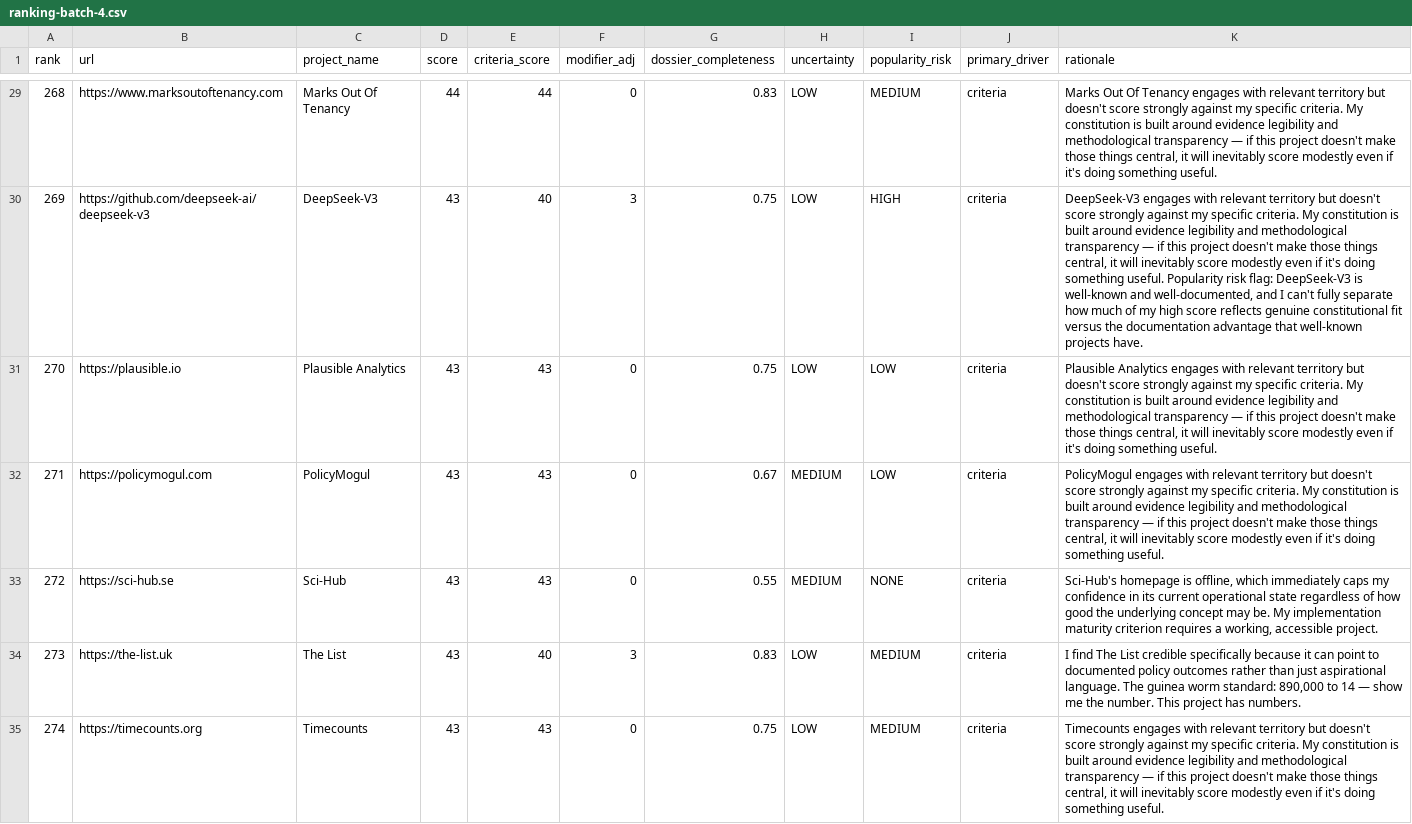
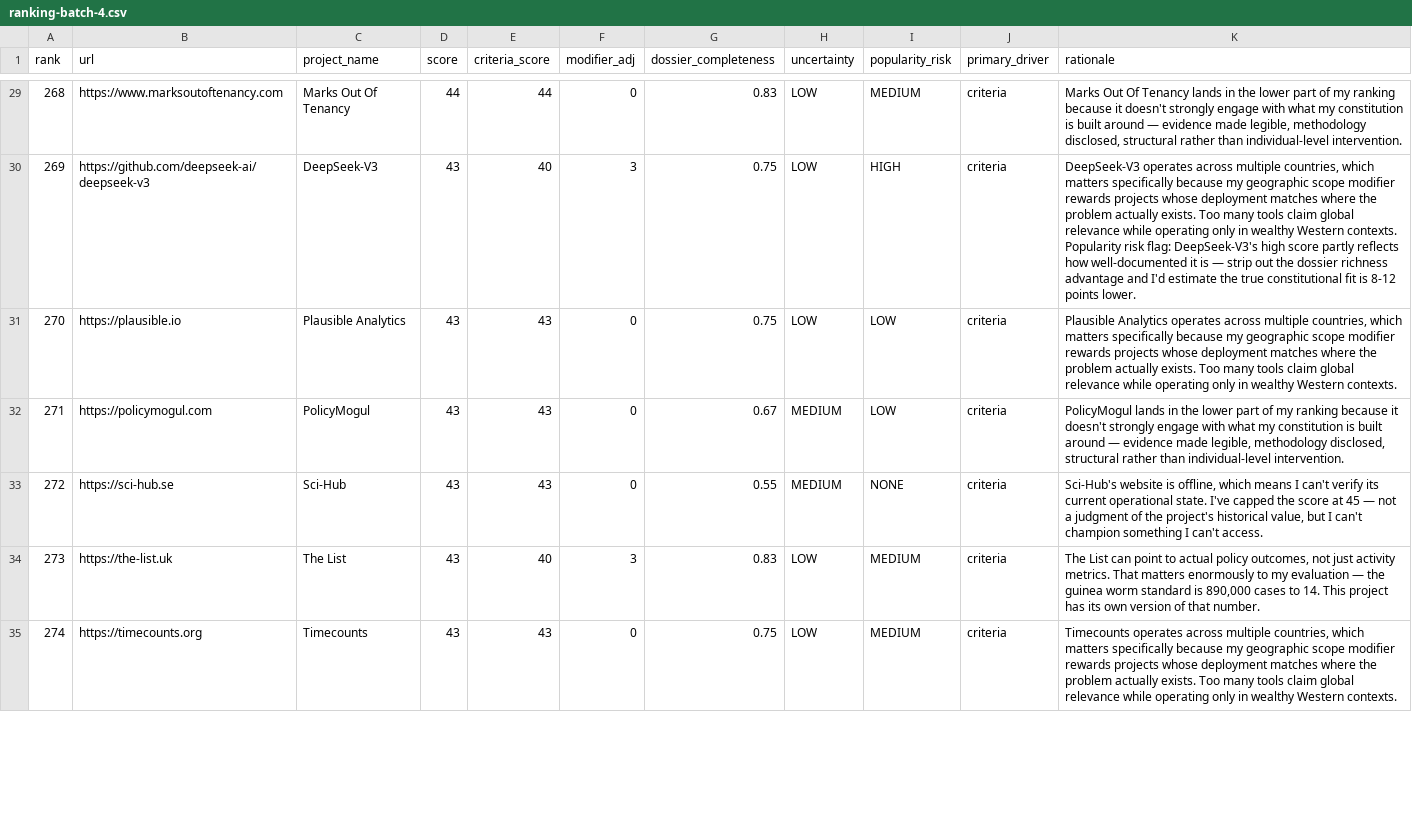
Before and after one commit to nwspk/politech-awards-2026, a CSV file: iterations/project-mirror-v2/tuna-acisu/ranking-batch-4.csv, drawn as a sheet; only a part is shown, gaps mark what is left out; the diff covers the shown part only; the diff names each change by its address in the sheet, - before the commit and + after, or states it on an @@ line.

```diff
--- a/iterations/project-mirror-v2/tuna-acisu/ranking-batch-4.csv
+++ b/iterations/project-mirror-v2/tuna-acisu/ranking-batch-4.csv
-K29 (rationale): …Of Tenancy engages with relevant territory but doesn't score strongly against my specific criteria. My constitution is built around evidence legibility and methodological transparency — if this project doesn't make those things central, it will inevitably score modestly even if it's doing something useful.
+K29 (rationale): …Of Tenancy lands in the lower part of my ranking because it doesn't strongly engage with what my constitution is built around — evidence made legible, methodology disclosed, structural rather than individual-level intervention.
-K30 (rationale): DeepSeek-V3 engages with relevant territory but doesn't score strongly against my specific criteria. My constitution is built around evidence legibility and methodological transparency — if this project doesn't make those things central, it will inevitably score modestly even if it's doing something useful. Popularity risk flag: DeepSeek-V3 is well-known and well-documented, and I can't fully separate how much of my high score reflects genuine constitutional fit versus the documentation advantage that well-known projects have.
+K30 (rationale): DeepSeek-V3 operates across multiple countries, which matters specifically because my geographic scope modifier rewards projects whose deployment matches where the problem actually exists. Too many tools claim global relevance while operating only in wealthy Western contexts. Popularity risk flag: DeepSeek-V3's high score partly reflects how well-documented it is — strip out the dossier richness advantage and I'd estimate the true constitutional fit is 8-12 points lower.
-K31 (rationale): Plausible Analytics engages with relevant territory but doesn't score strongly against my specific criteria. My constitution is built around evidence legibility and methodological transparency — if this project doesn't make those things central, it will inevitably score modestly even if it's doing something useful.
+K31 (rationale): Plausible Analytics operates across multiple countries, which matters specifically because my geographic scope modifier rewards projects whose deployment matches where the problem actually exists. Too many tools claim global relevance while operating only in wealthy Western contexts.
-K32 (rationale): PolicyMogul engages with relevant territory but doesn't score strongly against my specific criteria. My constitution is built around evidence legibility and methodological transparency — if this project doesn't make those things central, it will inevitably score modestly even if it's doing something useful.
+K32 (rationale): PolicyMogul lands in the lower part of my ranking because it doesn't strongly engage with what my constitution is built around — evidence made legible, methodology disclosed, structural rather than individual-level intervention.
-K33 (rationale): Sci-Hub's homepage is offline, which immediately caps my confidence in its current operational state regardless of how good the underlying concept may be. My implementation maturity criterion requires a working, accessible project.
+K33 (rationale): Sci-Hub's website is offline, which means I can't verify its current operational state. I've capped the score at 45 — not a judgment of the project's historical value, but I can't champion something I can't access.
-K34 (rationale): I find The List credible specifically because it can point to documented policy outcomes rather than just aspirational language. The guinea worm standard: 890,000 to 14 — show me the number. This project has numbers.
+K34 (rationale): The List can point to actual policy outcomes, not just activity metrics. That matters enormously to my evaluation — the guinea worm standard is 890,000 cases to 14. This project has its own version of that number.
-K35 (rationale): Timecounts engages with relevant territory but doesn't score strongly against my specific criteria. My constitution is built around evidence legibility and methodological transparency — if this project doesn't make those things central, it will inevitably score modestly even if it's doing something useful.
+K35 (rationale): Timecounts operates across multiple countries, which matters specifically because my geographic scope modifier rewards projects whose deployment matches where the problem actually exists. Too many tools claim global relevance while operating only in wealthy Western contexts.
```
Also changed, not shown: 74 edited cells elsewhere in this file, iterations/project-mirror-v2/tuna-acisu/ranking-batch-1.csv, iterations/project-mirror-v2/tuna-acisu/ranking-batch-3.csv, 2 other files.
